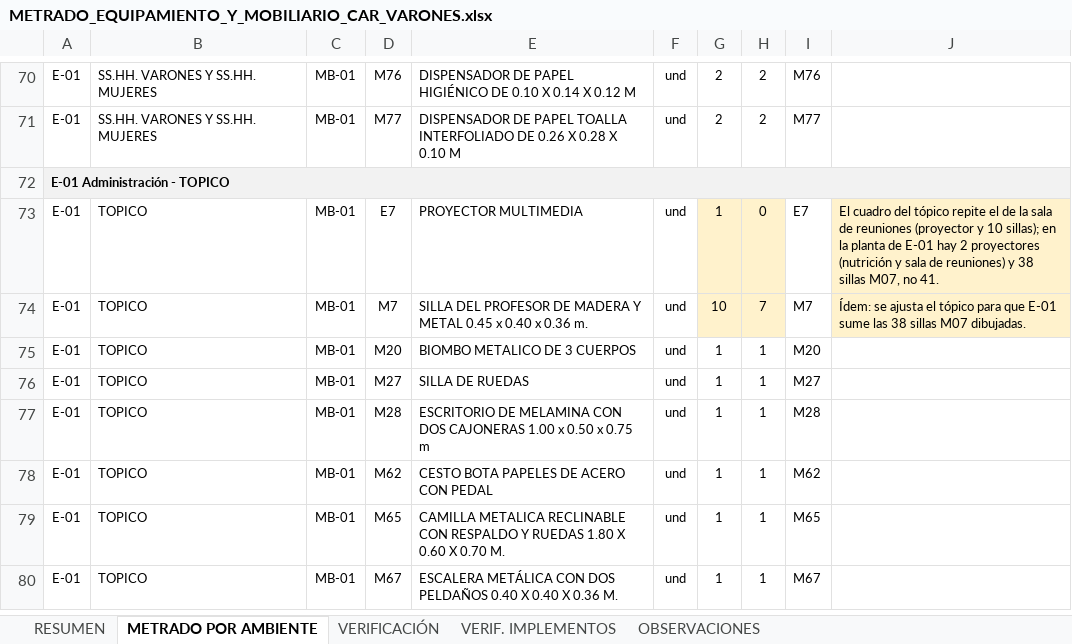
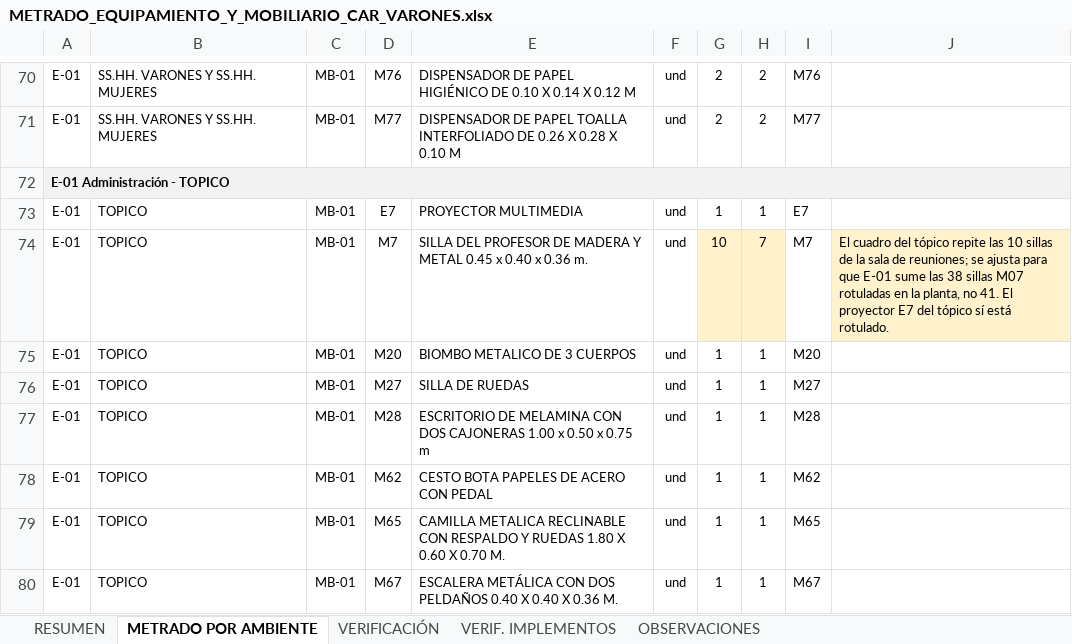
Before and after one commit to josedelcarmenpizarrosuarez10-debug/holaaa, an Excel workbook: entregables_varones/METRADO_EQUIPAMIENTO_Y_MOBILIARIO_CAR_VARONES.xlsx, sheet METRADO POR AMBIENTE, drawn as a sheet; only a part is shown, gaps mark what is left out; values as stored, in another font and other column widths than the file's, no borders; the diff names each change by its address in the sheet, - before the commit and + after, or states it on an @@ line.

```diff
--- a/entregables_varones/METRADO_EQUIPAMIENTO_Y_MOBILIARIO_CAR_VARONES.xlsx (sheet METRADO POR AMBIENTE)
+++ b/entregables_varones/METRADO_EQUIPAMIENTO_Y_MOBILIARIO_CAR_VARONES.xlsx (sheet METRADO POR AMBIENTE)
-G73:H73 fill: #FFF2CC
+G73:H73 fill: none
-H73: 0
+H73: 1
-J73: El cuadro del tópico repite el de la sala de reuniones (proyector y 10 sillas); en la planta de E-01 hay 2 proyectores (nutrición y sala de reuniones) y 38 sillas M07, no 41.
+J73: (empty)
-J73 fill: #FFF2CC
+J73 fill: none
-J74: Ídem: se ajusta el tópico para que E-01 sume las 38 sillas M07 dibujadas.
+J74: El cuadro del tópico repite las 10 sillas de la sala de reuniones; se ajusta para que E-01 sume las 38 sillas M07 rotuladas en la planta, no 41. El proyector E7 del tópico sí está rotulado.
```
Also changed, not shown: sheet VERIFICACIÓN, sheet OBSERVACIONES, 6 other files.
